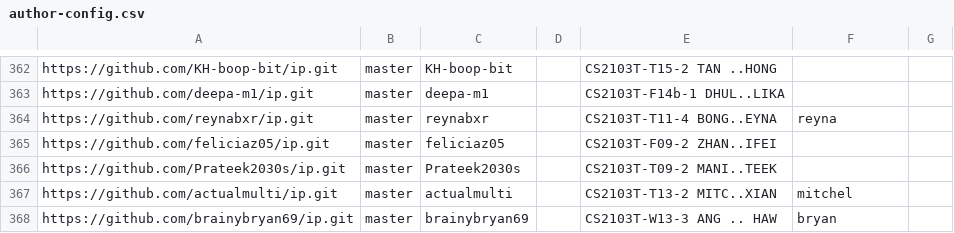
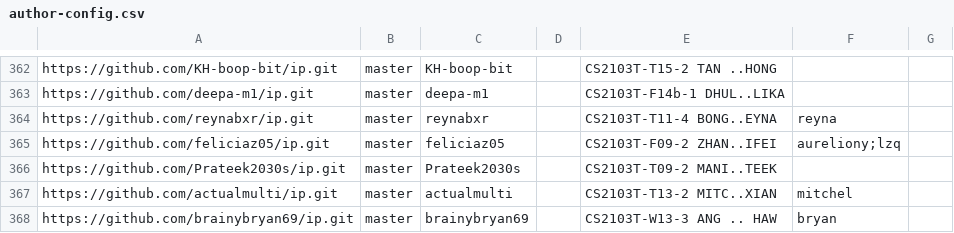
Before and after one commit to nus-cs2103-AY2526S1/ip-dashboard, a CSV file: config/author-config.csv, drawn as a sheet; only a part is shown, gaps mark what is left out.

Commit message:
Update configs

```diff
--- a/config/author-config.csv
+++ b/config/author-config.csv
@@ -364,3 +364,3 @@ https://github.com/deepa-m1/ip.git,master,deepa-m1,,CS2103T-F14b-1 DHUL..LIKA,,
 https://github.com/reynabxr/ip.git,master,reynabxr,,CS2103T-T11-4 BONG..EYNA,reyna,
-https://github.com/feliciaz05/ip.git,master,feliciaz05,,CS2103T-F09-2 ZHAN..IFEI,,
+https://github.com/feliciaz05/ip.git,master,feliciaz05,,CS2103T-F09-2 ZHAN..IFEI,aureliony;lzq,
 https://github.com/Prateek2030s/ip.git,master,Prateek2030s,,CS2103T-T09-2 MANI..TEEK,,
```
